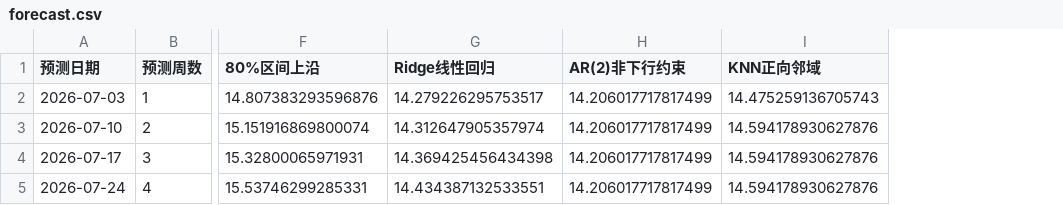
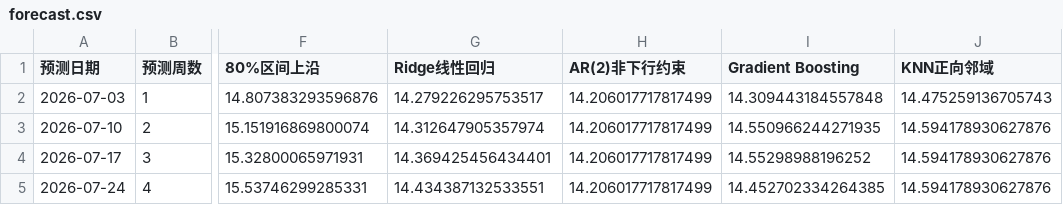
Before and after one commit to Czy123456-Hub/sugar_price, a CSV file: assets/forecast.csv, drawn as a sheet; only a part is shown, gaps mark what is left out; the diff names each change by its address in the sheet, - before the commit and + after, or states it on an @@ line.

Commit message:
Add gradient boosting forecast

```diff
--- a/assets/forecast.csv
+++ b/assets/forecast.csv
+column I (Gradient Boosting), rows 2-5: 14.309443184557848 | 14.550966244271935 | 14.55298988196252 | 14.452702334264385
-G4 (Ridge线性回归): 14.369425456434398
+G4 (Ridge线性回归): 14.369425456434401
```
Also changed, not shown: assets/model_backtest.csv, 5 other files.
